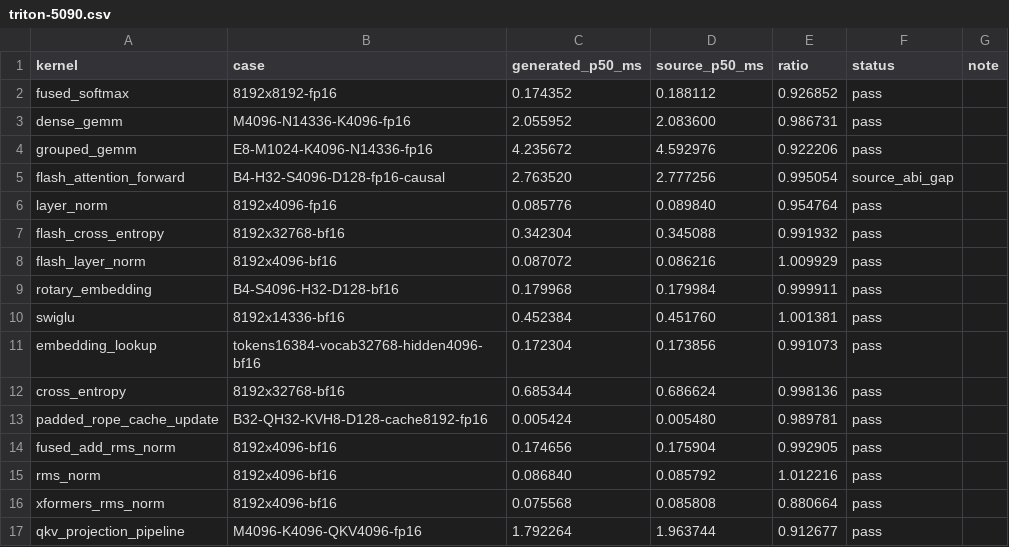
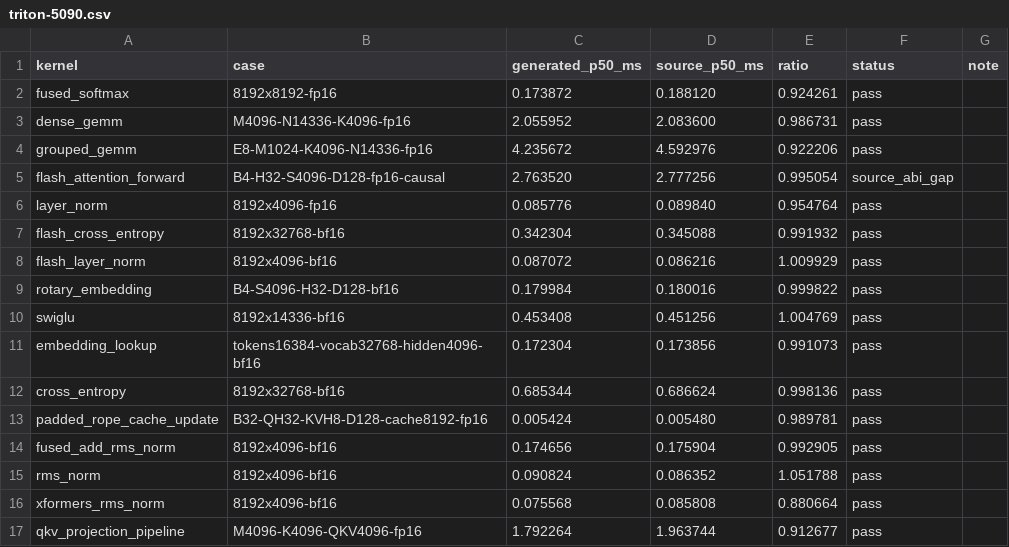
Before and after one commit to zzyu5/Intent, a CSV file: report/baselinev2/triton-5090.csv, drawn as a sheet; only a part is shown.

Commit message:
Preserve ordinary floating math in Triton source lowering

```diff
--- a/report/baselinev2/triton-5090.csv
+++ b/report/baselinev2/triton-5090.csv
@@ -1,3 +1,3 @@
 kernel,case,generated_p50_ms,source_p50_ms,ratio,status,note
-fused_softmax,8192x8192-fp16,0.174352,0.188112,0.926852,pass,
+fused_softmax,8192x8192-fp16,0.173872,0.188120,0.924261,pass,
 dense_gemm,M4096-N14336-K4096-fp16,2.055952,2.083600,0.986731,pass,
@@ -8,4 +8,4 @@ flash_cross_entropy,8192x32768-bf16,0.342304,0.345088,0.991932,pass,
 flash_layer_norm,8192x4096-bf16,0.087072,0.086216,1.009929,pass,
-rotary_embedding,B4-S4096-H32-D128-bf16,0.179968,0.179984,0.999911,pass,
-swiglu,8192x14336-bf16,0.452384,0.451760,1.001381,pass,
+rotary_embedding,B4-S4096-H32-D128-bf16,0.179984,0.180016,0.999822,pass,
+swiglu,8192x14336-bf16,0.453408,0.451256,1.004769,pass,
 embedding_lookup,tokens16384-vocab32768-hidden4096-bf16,0.172304,0.173856,0.991073,pass,
@@ -14,3 +14,3 @@ padded_rope_cache_update,B32-QH32-KVH8-D128-cache8192-fp16,0.005424,0.005480,0.9
 fused_add_rms_norm,8192x4096-bf16,0.174656,0.175904,0.992905,pass,
-rms_norm,8192x4096-bf16,0.086840,0.085792,1.012216,pass,
+rms_norm,8192x4096-bf16,0.090824,0.086352,1.051788,pass,
 xformers_rms_norm,8192x4096-bf16,0.075568,0.085808,0.880664,pass,
```
Also changed, not shown: 1 other file.
